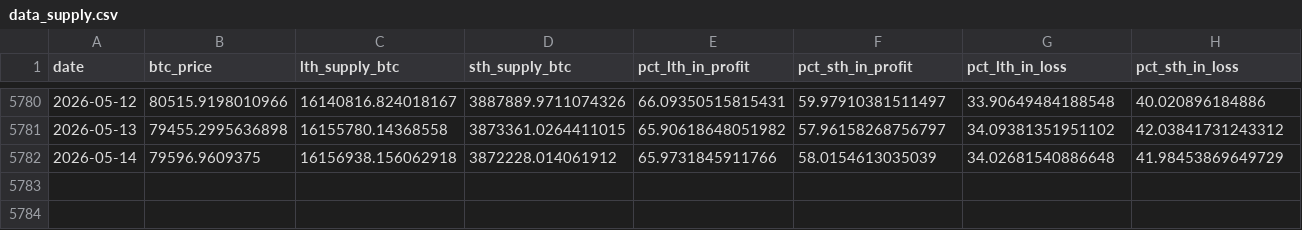
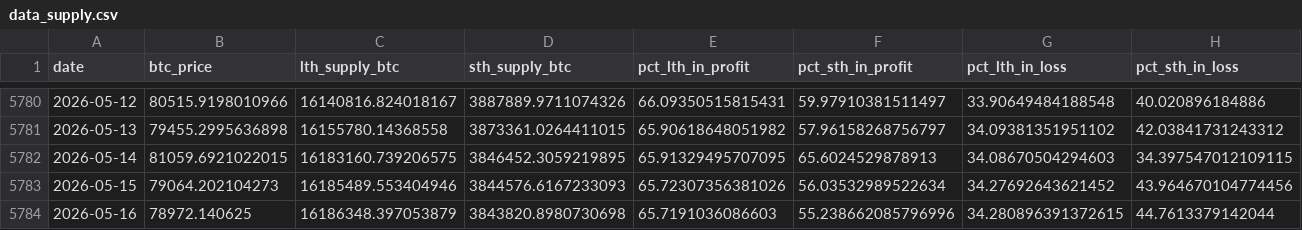
Before and after one commit to yudiyanto88/Onchain-Dashboard, a CSV file: data_supply.csv, drawn as a sheet; only a part is shown, gaps mark what is left out; rows hold the shown columns only; the diff covers the shown part only; the diff names each change by its address in the sheet, - before the commit and + after, or states it on an @@ line.

```diff
--- a/data_supply.csv
+++ b/data_supply.csv
-B5782 (btc_price): 79596.9609375
+B5782 (btc_price): 81059.6921022015
-C5782 (lth_supply_btc): 16156938.156062918
+C5782 (lth_supply_btc): 16183160.739206575
-D5782 (sth_supply_btc): 3872228.014061912
+D5782 (sth_supply_btc): 3846452.3059219895
-E5782 (pct_lth_in_profit): 65.9731845911766
+E5782 (pct_lth_in_profit): 65.91329495707095
-F5782 (pct_sth_in_profit): 58.0154613035039
+F5782 (pct_sth_in_profit): 65.6024529878913
-G5782 (pct_lth_in_loss): 34.02681540886648
+G5782 (pct_lth_in_loss): 34.08670504294603
-H5782 (pct_sth_in_loss): 41.98453869649729
+H5782 (pct_sth_in_loss): 34.397547012109115
+row 5783: 2026-05-15 | 79064.202104273 | 16185489.553404946 | 3844576.6167233093 | 65.72307356381026 | 56.03532989522634 | 34.27692643621452 | 43.964670104774456
+row 5784: 2026-05-16 | 78972.140625 | 16186348.397053879 | 3843820.8980730698 | 65.7191036086603 | 55.238662085796996 | 34.280896391372615 | 44.7613379142044
```
Also changed, not shown: 2 edited cells elsewhere in this file, data_fg.csv, data_mvrv.csv, 4 other files.
